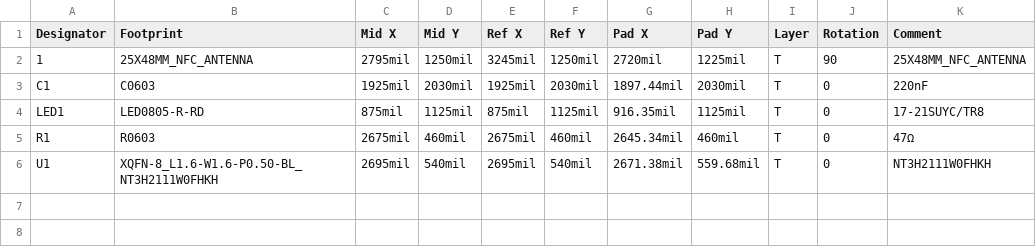
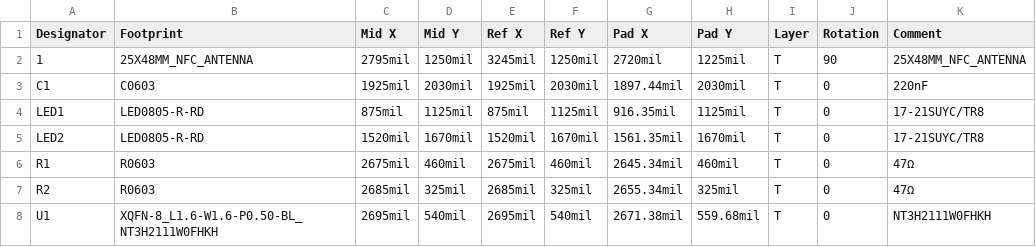
Before and after one commit to shreya-0718/shreyacard, a CSV file: PickAndPlace.csv, drawn as a sheet; the diff names each change by its address in the sheet, - before the commit and + after, or states it on an @@ line.

```diff
--- a/PickAndPlace.csv
+++ b/PickAndPlace.csv
+row 5: LED2 | LED0805-R-RD | 1520mil | 1670mil | 1520mil | 1670mil | 1561.35mil | 1670mil | T | 0 | 17-21SUYC/TR8
+row 7: R2 | R0603 | 2685mil | 325mil | 2685mil | 325mil | 2655.34mil | 325mil | T | 0 | 47Ω
```
Also changed, not shown: BOM.csv, 23 other files.
